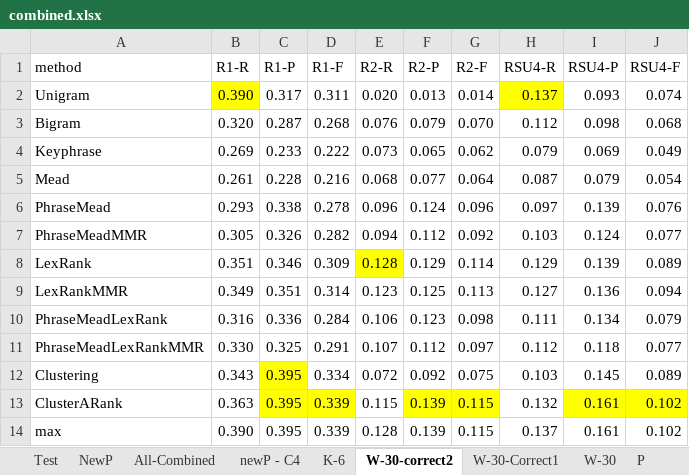
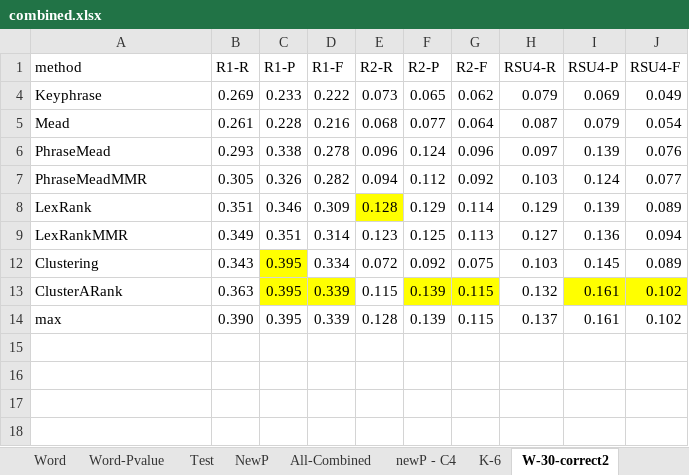
Before and after one commit to wencanluo/Summarization, an Excel workbook: data/combined.xlsx, sheet W-30-correct2, drawn as a sheet; values as stored, in another font and other column widths than the file's, no borders; the diff names each change by its address in the sheet, - before the commit and + after, or states it on an @@ line.

```diff
--- a/data/combined.xlsx (sheet W-30-correct2)
+++ b/data/combined.xlsx (sheet W-30-correct2)
+sheet tab: Word
+sheet tab: Word-Pvalue
@@ row 2 hidden: Unigram | 0.390 | 0.317 | 0.311 | 0.020 | 0.013 | 0.014 | 0.137 | 0.093 | 0.074 @@
@@ row 3 hidden: Bigram | 0.320 | 0.287 | 0.268 | 0.076 | 0.079 | 0.070 | 0.112 | 0.098 | 0.068 @@
@@ row 10 hidden: PhraseMeadLexRank | 0.316 | 0.336 | 0.284 | 0.106 | 0.123 | 0.098 | 0.111 | 0.134 | 0.079 @@
@@ row 11 hidden: PhraseMeadLexRankMMR | 0.330 | 0.325 | 0.291 | 0.107 | 0.112 | 0.097 | 0.112 | 0.118 | 0.077 @@
```
Also changed, not shown: sheet newP - C4, 17 other files.
